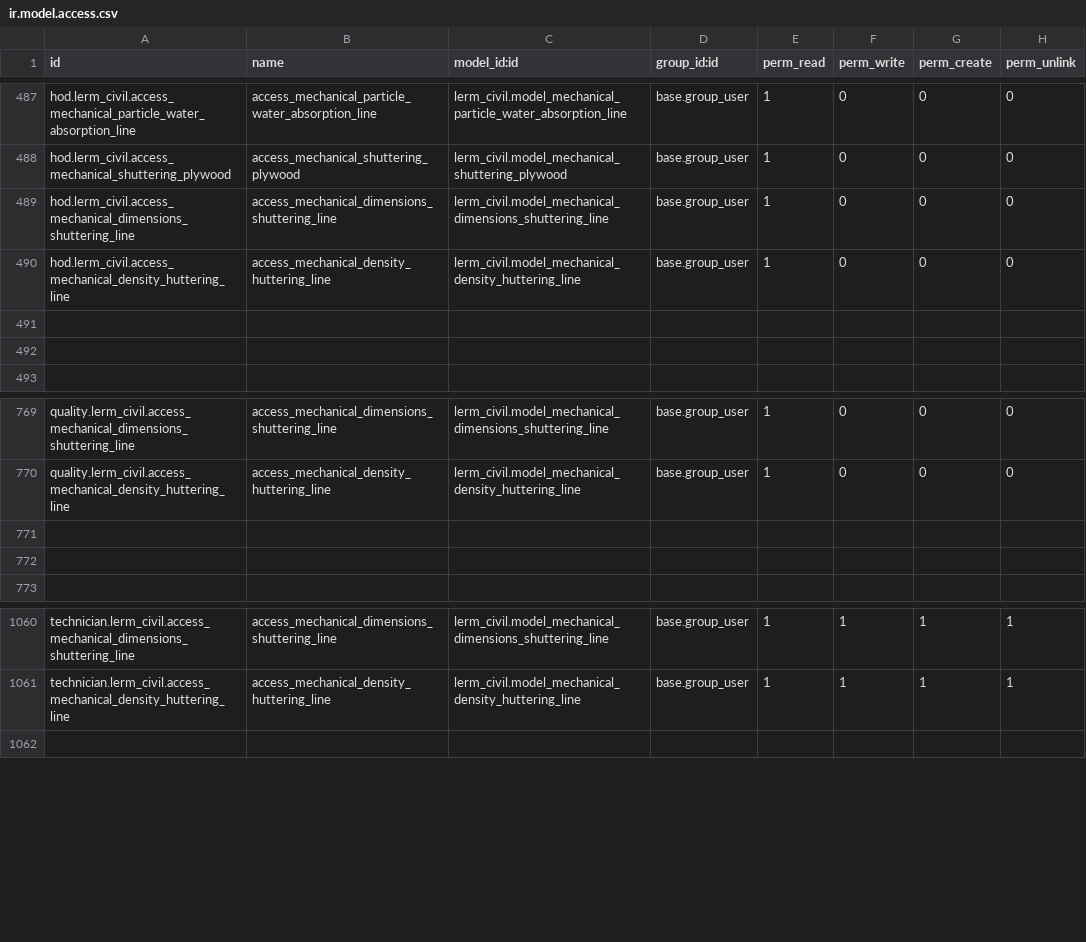
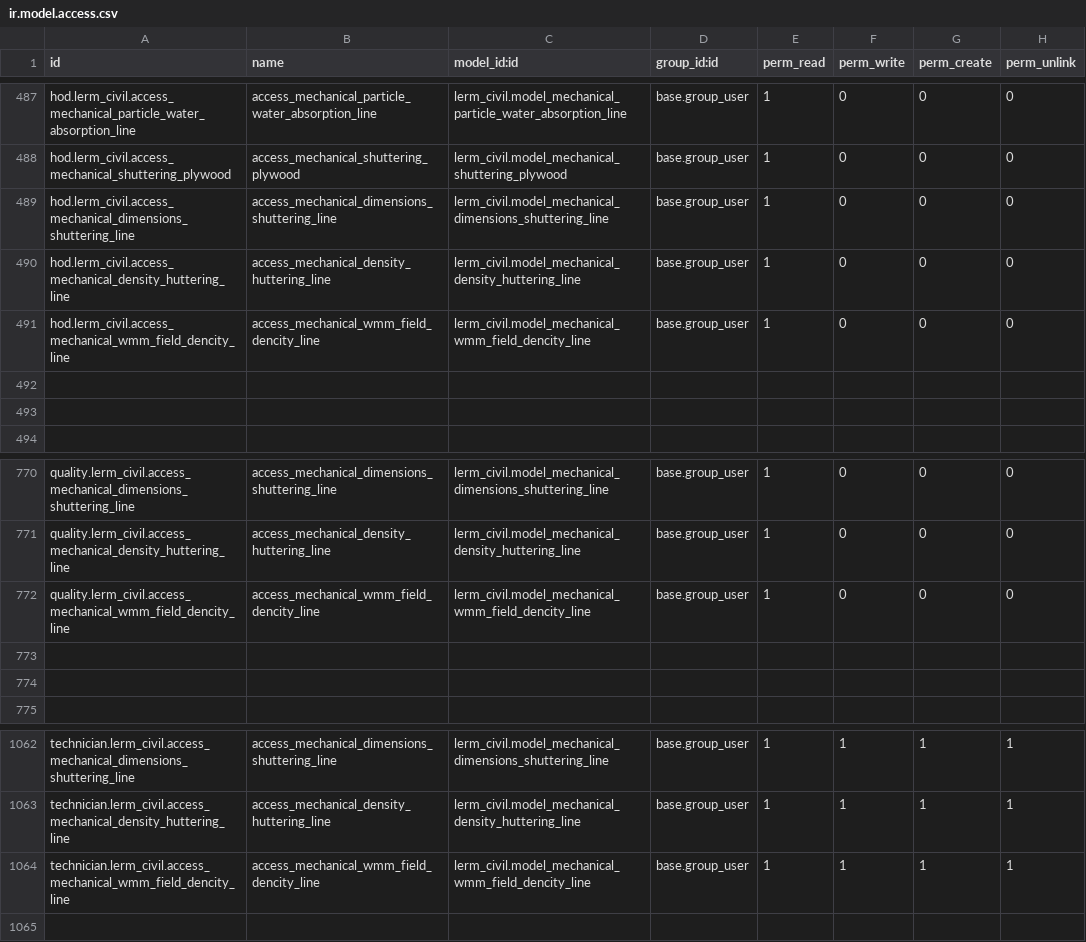
Before and after one commit to saif-esehat/lerm_civil, a CSV file: security/ir.model.access.csv, drawn as a sheet; only a part is shown, gaps mark what is left out.

Commit message:
WMM

```diff
--- a/security/ir.model.access.csv
+++ b/security/ir.model.access.csv
@@ -490,2 +490,3 @@ hod.lerm_civil.access_mechanical_dimensions_shuttering_line,access_mechanical_di
 hod.lerm_civil.access_mechanical_density_huttering_line,access_mechanical_density_huttering_line,lerm_civil.model_mechanical_density_huttering_line,base.group_user,1,0,0,0
+hod.lerm_civil.access_mechanical_wmm_field_dencity_line,access_mechanical_wmm_field_dencity_line,lerm_civil.model_mechanical_wmm_field_dencity_line,base.group_user,1,0,0,0
 
@@ -770,2 +771,3 @@ quality.lerm_civil.access_mechanical_dimensions_shuttering_line,access_mechanica
 quality.lerm_civil.access_mechanical_density_huttering_line,access_mechanical_density_huttering_line,lerm_civil.model_mechanical_density_huttering_line,base.group_user,1,0,0,0
+quality.lerm_civil.access_mechanical_wmm_field_dencity_line,access_mechanical_wmm_field_dencity_line,lerm_civil.model_mechanical_wmm_field_dencity_line,base.group_user,1,0,0,0
 
@@ -1061,2 +1063,3 @@ technician.lerm_civil.access_mechanical_dimensions_shuttering_line,access_mechan
 technician.lerm_civil.access_mechanical_density_huttering_line,access_mechanical_density_huttering_line,lerm_civil.model_mechanical_density_huttering_line,base.group_user,1,1,1,1
+technician.lerm_civil.access_mechanical_wmm_field_dencity_line,access_mechanical_wmm_field_dencity_line,lerm_civil.model_mechanical_wmm_field_dencity_line,base.group_user,1,1,1,1
 
```
